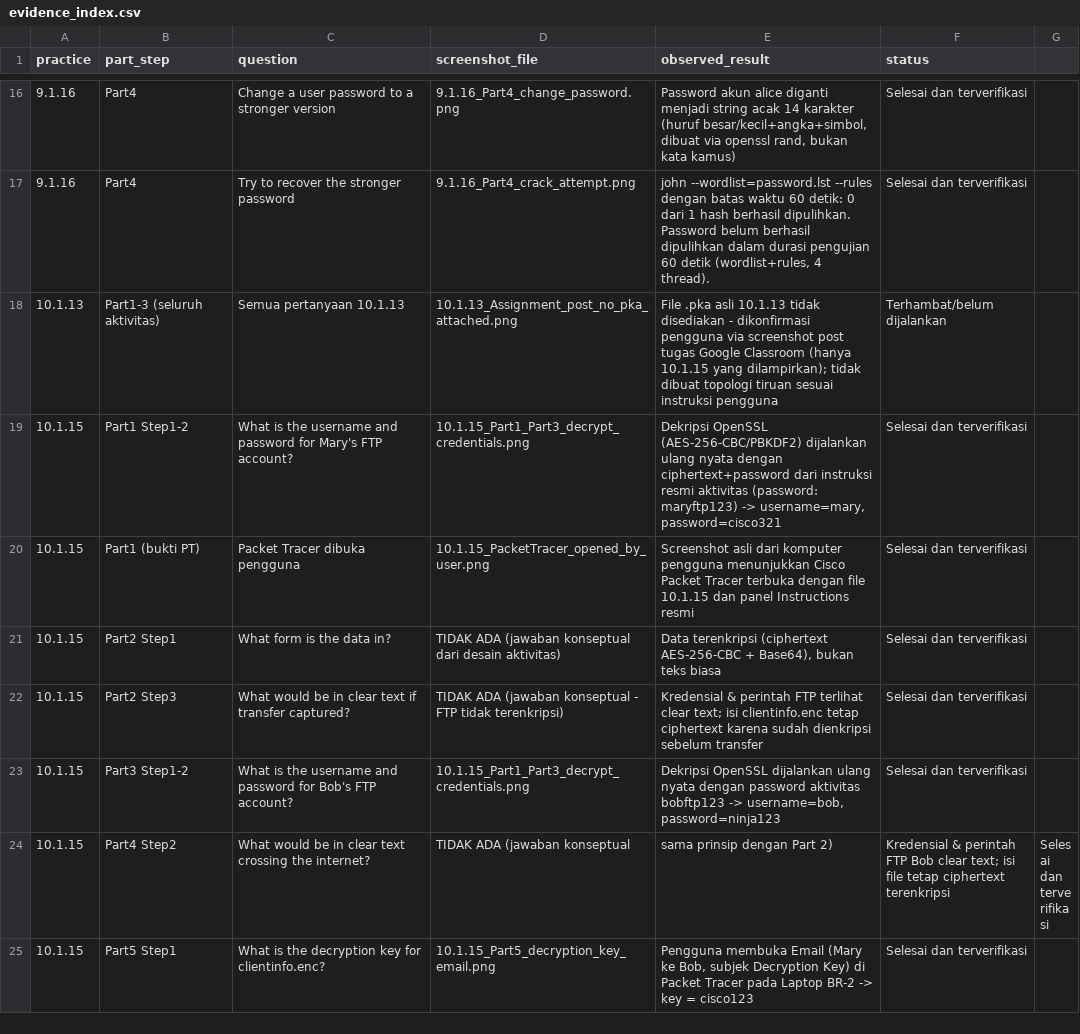
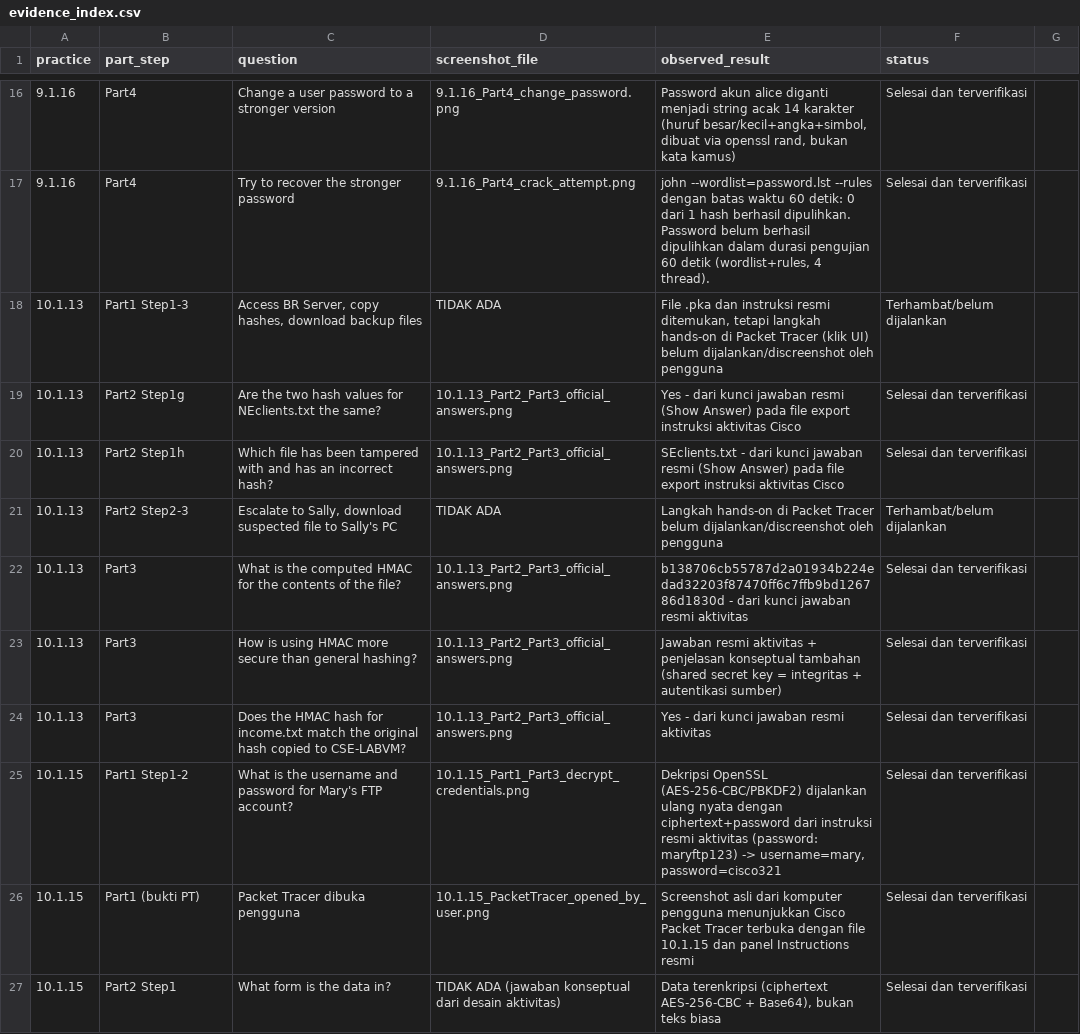
Before and after one commit to keymalz/oalah, a CSV file: Week4_OS_Endpoint_Security/evidence_index.csv, drawn as a sheet; only a part is shown, gaps mark what is left out; the shorter side is filled out with more unchanged rows; removed rows and columns are numbered as before the commit, all else as after; the diff names each change by its address in the sheet, - before the commit and + after, or states it on an @@ line.

```diff
--- a/Week4_OS_Endpoint_Security/evidence_index.csv
+++ b/Week4_OS_Endpoint_Security/evidence_index.csv
-row 18: 10.1.13 | Part1-3 (seluruh aktivitas) | Semua pertanyaan 10.1.13 | 10.1.13_Assignment_post_no_pka_attached.png | File .pka asli 10.1.13 tidak disediakan - dikonfirmasi pengguna via screenshot post tugas Google Classroom (hanya 10.1.15 yang dilampirkan); tidak dibuat topologi tiruan sesuai instruksi pengguna | Terhambat/belum dijalankan
+row 18: 10.1.13 | Part1 Step1-3 | Access BR Server, copy hashes, download backup files | TIDAK ADA | File .pka dan instruksi resmi ditemukan, tetapi langkah hands-on di Packet Tracer (klik UI) belum dijalankan/discreenshot oleh pengguna | Terhambat/belum dijalankan
+row 19: 10.1.13 | Part2 Step1g | Are the two hash values for NEclients.txt the same? | 10.1.13_Part2_Part3_official_answers.png | Yes - dari kunci jawaban resmi (Show Answer) pada file export instruksi aktivitas Cisco | Selesai dan terverifikasi
+row 20: 10.1.13 | Part2 Step1h | Which file has been tampered with and has an incorrect hash? | 10.1.13_Part2_Part3_official_answers.png | SEclients.txt - dari kunci jawaban resmi (Show Answer) pada file export instruksi aktivitas Cisco | Selesai dan terverifikasi
+row 21: 10.1.13 | Part2 Step2-3 | Escalate to Sally, download suspected file to Sally's PC | TIDAK ADA | Langkah hands-on di Packet Tracer belum dijalankan/discreenshot oleh pengguna | Terhambat/belum dijalankan
+row 22: 10.1.13 | Part3 | What is the computed HMAC for the contents of the file? | 10.1.13_Part2_Part3_official_answers.png | b138706cb55787d2a01934b224edad32203f87470ff6c7ffb9bd126786d1830d - dari kunci jawaban resmi aktivitas | Selesai dan terverifikasi
+row 23: 10.1.13 | Part3 | How is using HMAC more secure than general hashing? | 10.1.13_Part2_Part3_official_answers.png | Jawaban resmi aktivitas + penjelasan konseptual tambahan (shared secret key = integritas + autentikasi sumber) | Selesai dan terverifikasi
+row 24: 10.1.13 | Part3 | Does the HMAC hash for income.txt match the original hash copied to CSE-LABVM? | 10.1.13_Part2_Part3_official_answers.png | Yes - dari kunci jawaban resmi aktivitas | Selesai dan terverifikasi
```
Also changed, not shown: 9 other files.
